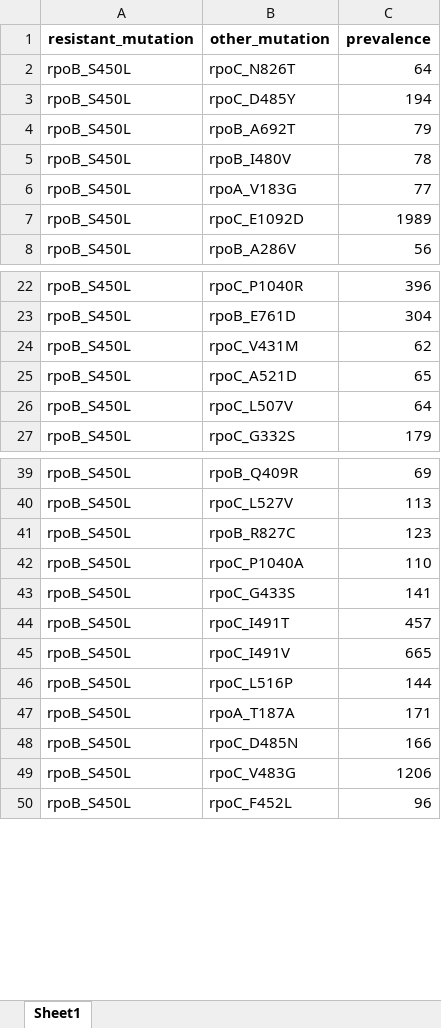
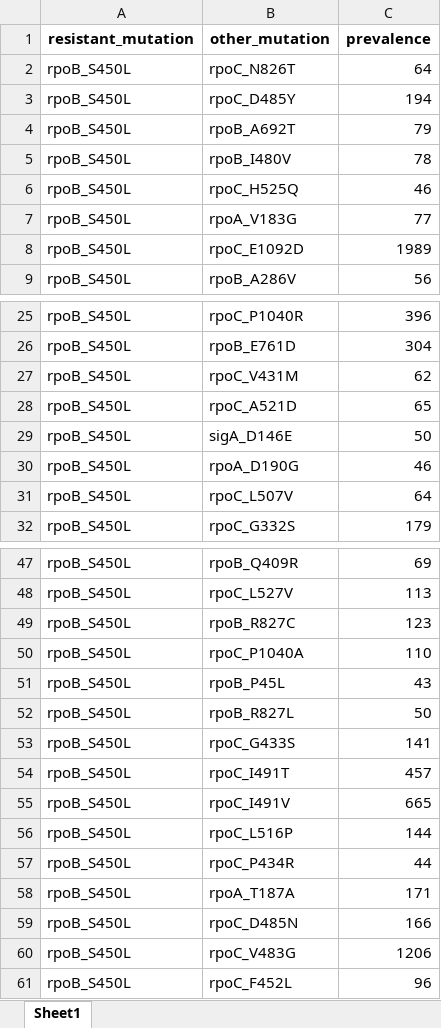
Before and after one commit to fowler-lab/tb-rnap-compensation, an Excel workbook: hits_filtered.xlsx, sheet Sheet1, drawn as a sheet; only a part is shown, gaps mark what is left out; values as stored, in another font and other column widths than the file's, no borders; the diff covers the shown part only; the diff names each change by its address in the sheet, - before the commit and + after, or states it on an @@ line.

```diff
--- a/hits_filtered.xlsx (sheet Sheet1)
+++ b/hits_filtered.xlsx (sheet Sheet1)
+row 6: rpoB_S450L | rpoC_H525Q | 46
+row 29: rpoB_S450L | sigA_D146E | 50
+row 30: rpoB_S450L | rpoA_D190G | 46
+row 51: rpoB_S450L | rpoB_P45L | 43
+row 52: rpoB_S450L | rpoB_R827L | 50
+row 57: rpoB_S450L | rpoC_P434R | 44
```
Also changed, not shown: 9 added rows elsewhere in this sheet, 1 other file.
